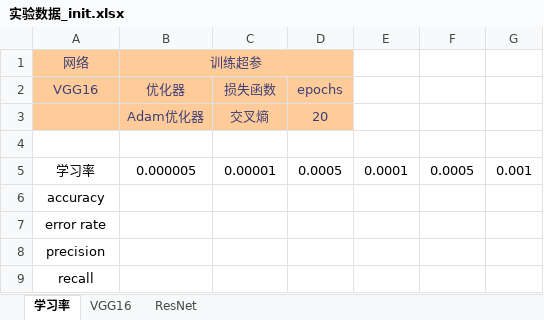
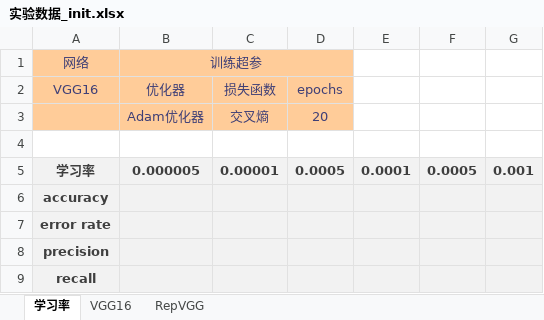
Before and after one commit to Routhleck/animal_detect_paddle, an Excel workbook: 实验数据_init.xlsx, sheet 学习率, drawn as a sheet; values as stored, in another font and other column widths than the file's, no borders; the diff names each change by its address in the sheet, - before the commit and + after, or states it on an @@ line.

```diff
--- a/实验数据_init.xlsx (sheet 学习率)
+++ b/实验数据_init.xlsx (sheet 学习率)
-sheet tab: ResNet
+sheet tab: RepVGG
-A5:G9 fill: none
+A5:G9 fill: #F2F2F2
@@ A5:G5 bold: off → on, text colour: black → #3F3F3F @@
@@ A6:A9 bold: off → on, text colour: black → #3F3F3F @@
```
Also changed, not shown: sheet VGG16, sheet RepVGG, charts or pictures, 3 other files.
